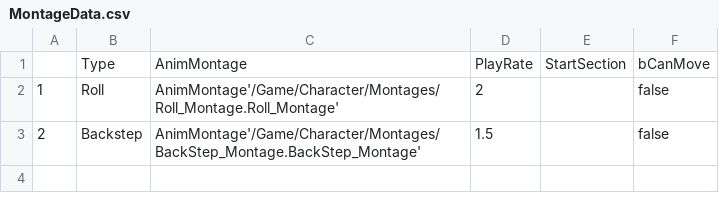
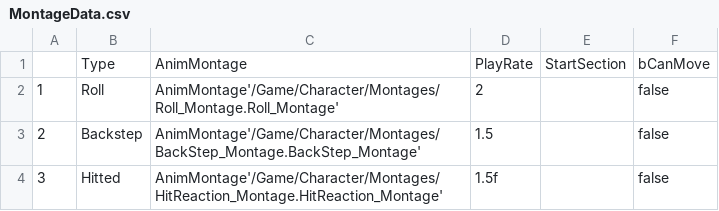
Before and after one commit to leejoonsoo1/IM05_ThridPersonCPP, a CSV file: Config/MontageData.csv, drawn as a sheet.

```diff
--- a/Config/MontageData.csv
+++ b/Config/MontageData.csv
@@ -3 +3,2 @@
 2,Backstep,AnimMontage'/Game/Character/Montages/BackStep_Montage.BackStep_Montage',1.5,,false
+3,Hitted,AnimMontage'/Game/Character/Montages/HitReaction_Montage.HitReaction_Montage',1.5f,,false
```
Also changed, not shown: 27 other files.
